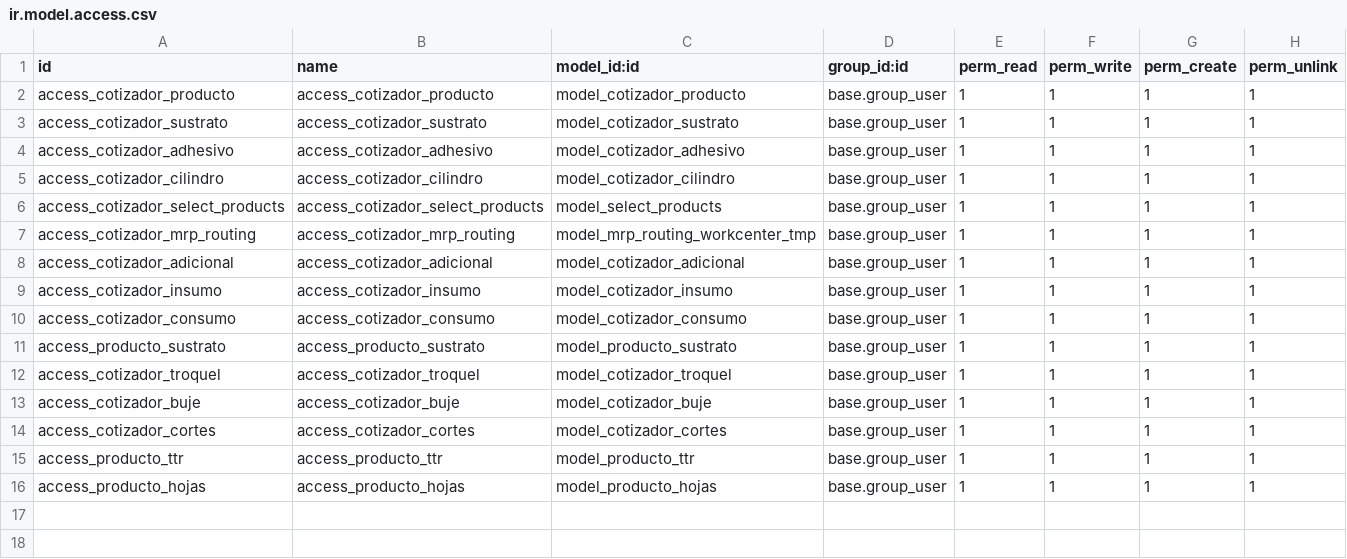
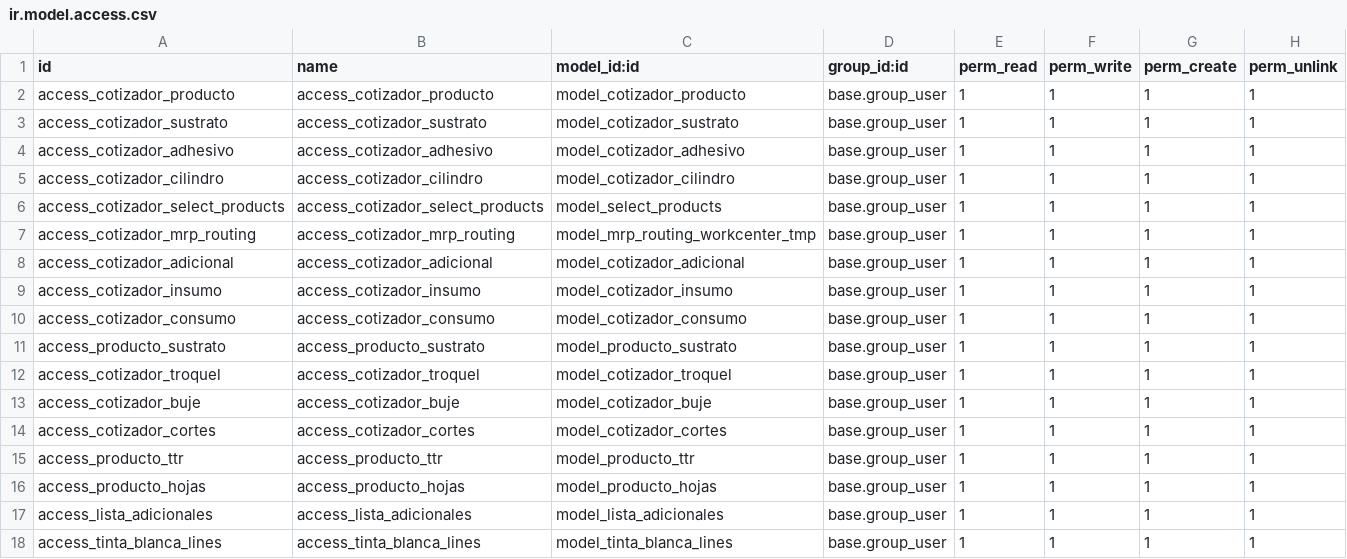
Before and after one commit to jcamposrojas/Jpprint, a CSV file: cotizador_l10n_cl/security/ir.model.access.csv, drawn as a sheet; the diff names each change by its address in the sheet, - before the commit and + after, or states it on an @@ line.

Commit message:
Upd cotizador v24

```diff
--- a/cotizador_l10n_cl/security/ir.model.access.csv
+++ b/cotizador_l10n_cl/security/ir.model.access.csv
+row 17: access_lista_adicionales | access_lista_adicionales | model_lista_adicionales | base.group_user | 1 | 1 | 1 | 1
+row 18: access_tinta_blanca_lines | access_tinta_blanca_lines | model_tinta_blanca_lines | base.group_user | 1 | 1 | 1 | 1
```
Also changed, not shown: 16 other files.
